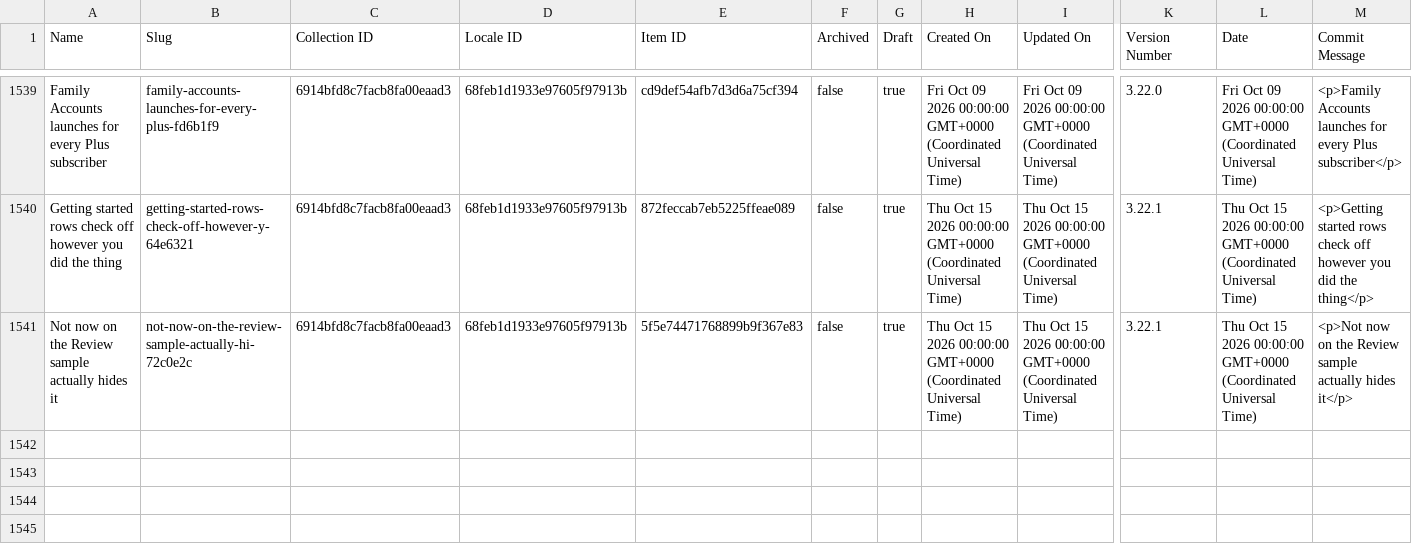
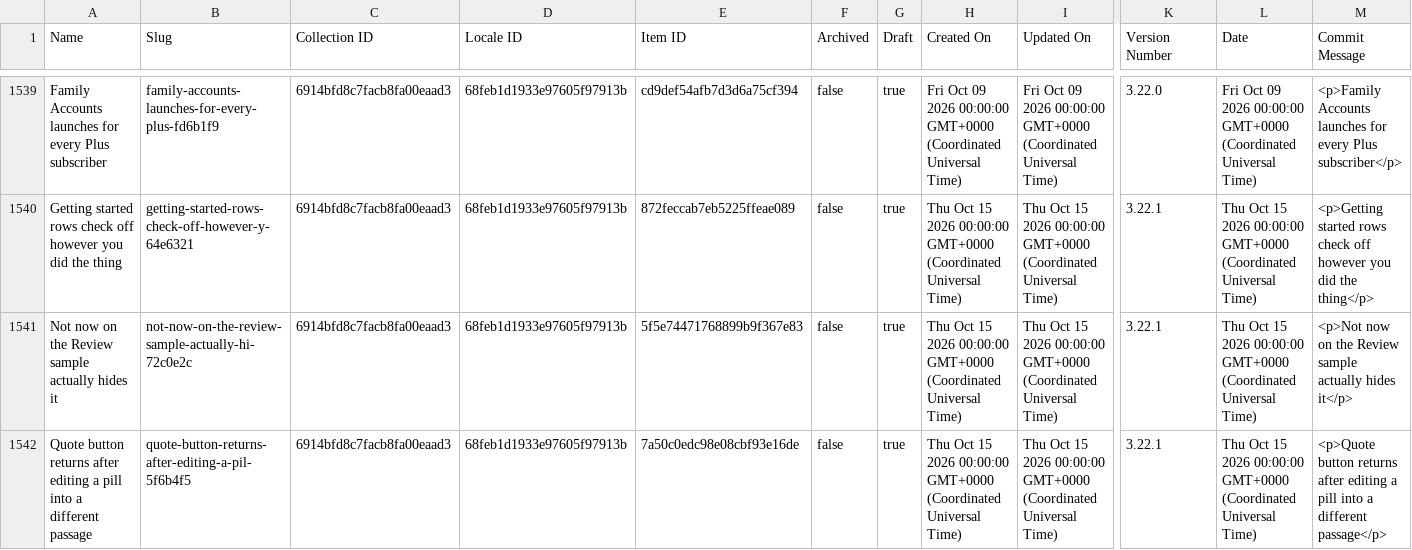
Before and after one commit to harvouscom/harvous.com, a CSV file: data/webflow-changelog.csv, drawn as a sheet; only a part is shown, gaps mark what is left out; rows hold the shown columns only; the diff names each change by its address in the sheet, - before the commit and + after, or states it on an @@ line.

```diff
--- a/data/webflow-changelog.csv
+++ b/data/webflow-changelog.csv
+row 1542: Quote button returns after editing a pill into a different passage | quote-button-returns-after-editing-a-pil-5f6b4f5 | 6914bfd8c7facb8fa00eaad3 | 68feb1d1933e97605f97913b | 7a50c0edc98e08cbf93e16de | false | true | Thu Oct 15 2026 00:00:00 GMT+0000 (Coordinated Universal Time) | Thu Oct 15 2026 00:00:00 GMT+0000 (Coordinated Universal Time) | 3.22.1 | Thu Oct 15 2026 00:00:00 GMT+0000 (Coordinated Universal Time) | <p>Quote button returns after editing a pill into a different passage</p>
```
